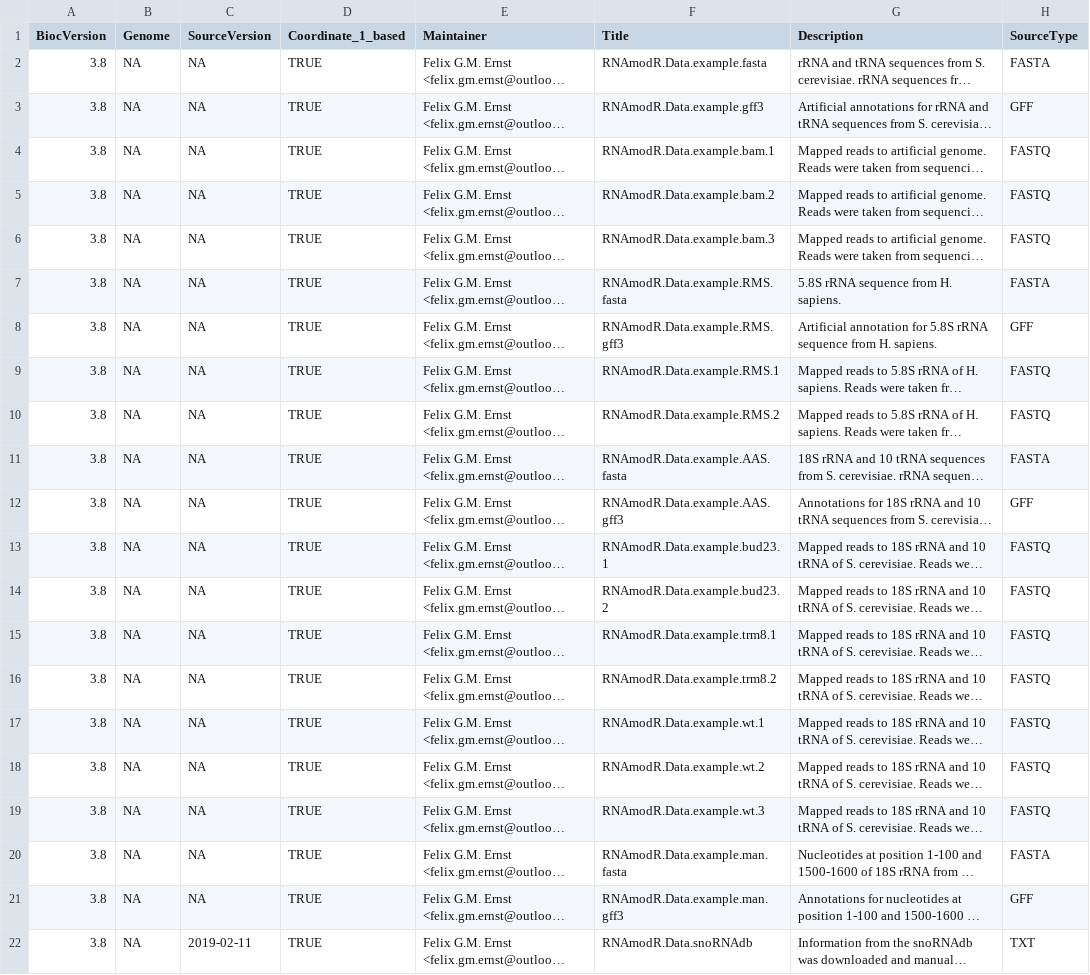
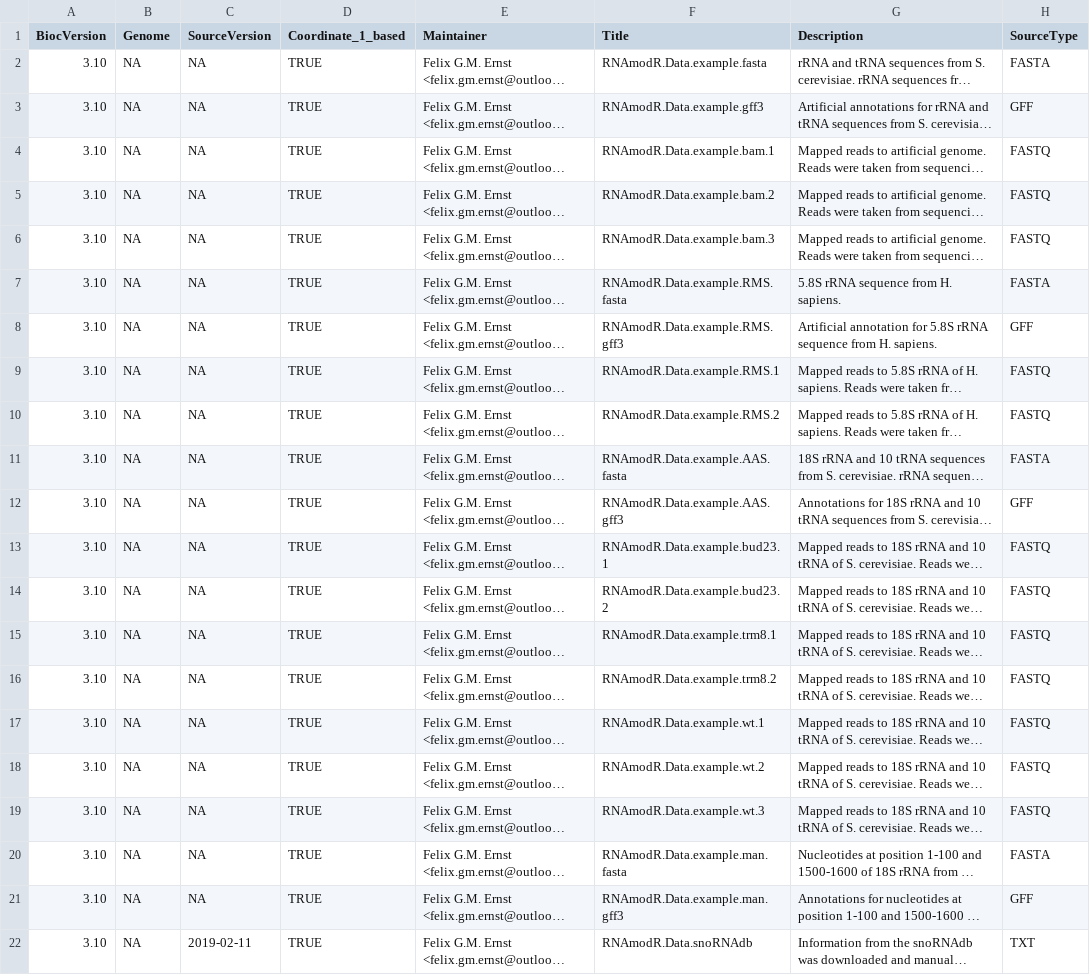
Before and after one commit to bioc/RNAmodR.Data, a CSV file: inst/extdata/metadata.csv, drawn as a sheet; only a part is shown; long unchanged cells end in …; the diff names each change by its address in the sheet, - before the commit and + after, or states it on an @@ line.

Commit message:
updated BiocVersion in metadata

```diff
--- a/inst/extdata/metadata.csv
+++ b/inst/extdata/metadata.csv
-A2:A22 (BiocVersion): 3.8
+A2:A22 (BiocVersion): 3.10
```
Also changed, not shown: 1 other file.
